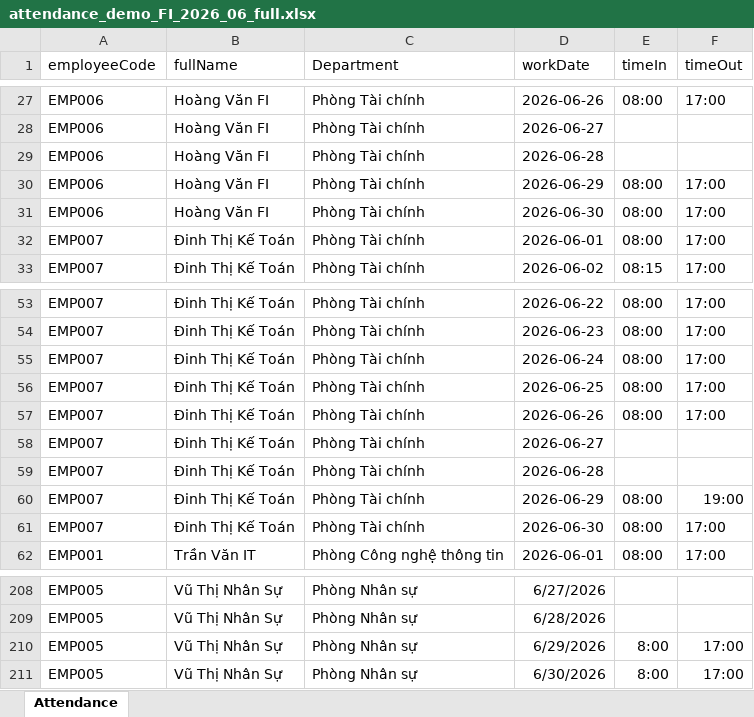
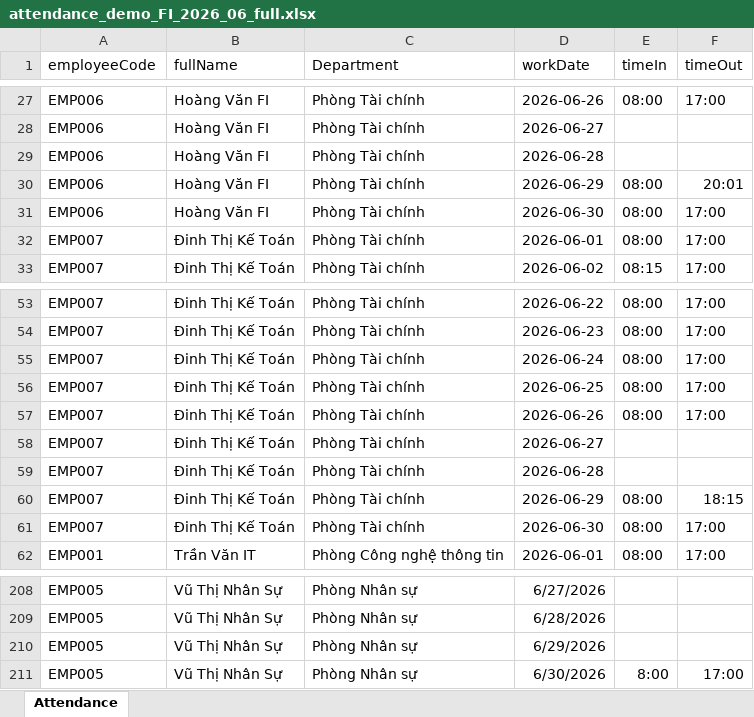
Before and after one commit to nguyenlebinhan/SWP_GROUP2, an Excel workbook: attendance_demo_FI_2026_06_full.xlsx, sheet Attendance, drawn as a sheet; only a part is shown, gaps mark what is left out; values as stored, in another font and other column widths than the file's, no borders; the diff names each change by its address in the sheet, - before the commit and + after, or states it on an @@ line.

```diff
--- a/attendance_demo_FI_2026_06_full.xlsx (sheet Attendance)
+++ b/attendance_demo_FI_2026_06_full.xlsx (sheet Attendance)
-F30 (timeOut): 17:00
+F30 (timeOut): 20:01
-F60 (timeOut): 19:00
+F60 (timeOut): 18:15
-E210 (timeIn): 8:00
+E210 (timeIn): (empty)
-F210 (timeOut): 17:00
+F210 (timeOut): (empty)
```
Also changed, not shown: 6 other files.
